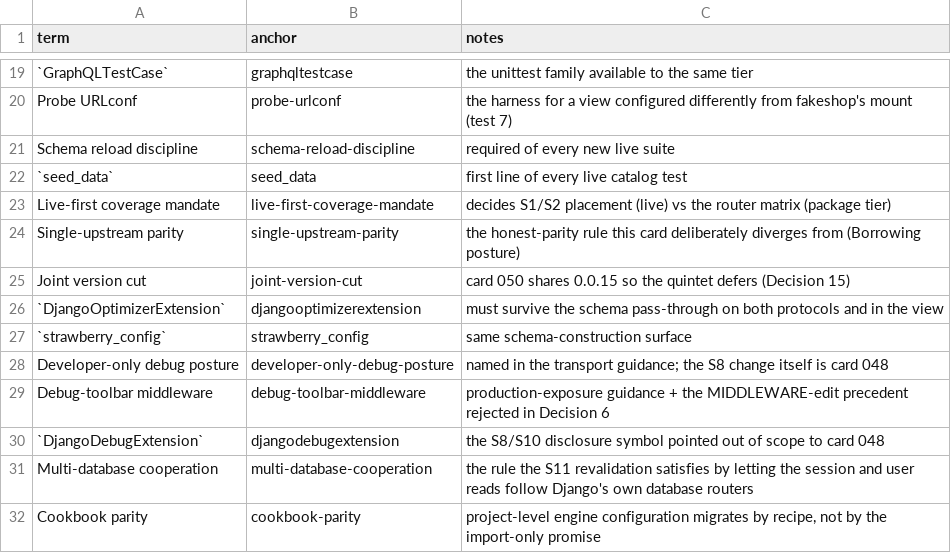
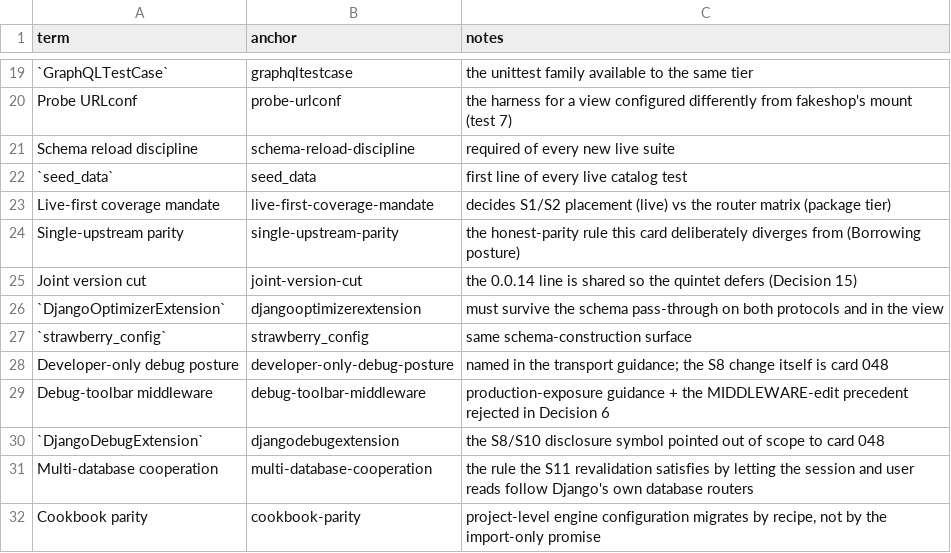
Before and after one commit to unaxy/django-strawberry-framework, a CSV file: docs/SPECS/appx/spec-046-transport_security-0_0_14-terms.csv, drawn as a sheet; only a part is shown, gaps mark what is left out.

Commit message:
docs: finish the 0.0.14 retarget across source docstrings and the shipped-surface docs
The retarget rewrote each module's ``Spec:`` docstring line but not the
``Target release:`` line beneath it, so five modules still named a version no
released artifact carries. Correct those, plus the relation-shape prose in the
finalizer and in the two example schemas that dated the connection-only
default.

Do the same for the surfaces a reader checks first. README.md's alpha banner
and newest-shipped-surface paragraph, TODAY.md's file-output and
relation-shape notes, SECURITY.md's error-policy sentence, and
docs/README.md's row-bound, relation-shape and migration-note headings all
named versions between the last release and this one. The production-profile
table's Since column folds its eight program rows onto the one patch that
carries them.

Four glossary bodies carried the same dates; they render from the DB, so the
edit is there. Two terms-CSV notes described a version line that no longer
splits the way they said.

One README sentence is reworded rather than restamped: it read "lands on top
of the 0.0.14 surface" while itself becoming 0.0.14, which after the retarget
said a release lands on top of itself.

The rationale companions keep their original version claims where those are
the change record - a decision that once claimed a cut of its own is what the
record exists to preserve.

```diff
--- a/docs/SPECS/appx/spec-046-transport_security-0_0_14-terms.csv
+++ b/docs/SPECS/appx/spec-046-transport_security-0_0_14-terms.csv
@@ -24,3 +24,3 @@ Live-first coverage mandate,live-first-coverage-mandate,decides S1/S2 placement
 Single-upstream parity,single-upstream-parity,the honest-parity rule this card deliberately diverges from (Borrowing posture)
-Joint version cut,joint-version-cut,card 050 shares 0.0.15 so the quintet defers (Decision 15)
+Joint version cut,joint-version-cut,the 0.0.14 line is shared so the quintet defers (Decision 15)
 `DjangoOptimizerExtension`,djangooptimizerextension,must survive the schema pass-through on both protocols and in the view
```
Also changed, not shown: docs/spec-049-dependency_ci_hardening-0_0_14-terms.csv, 15 other files.
